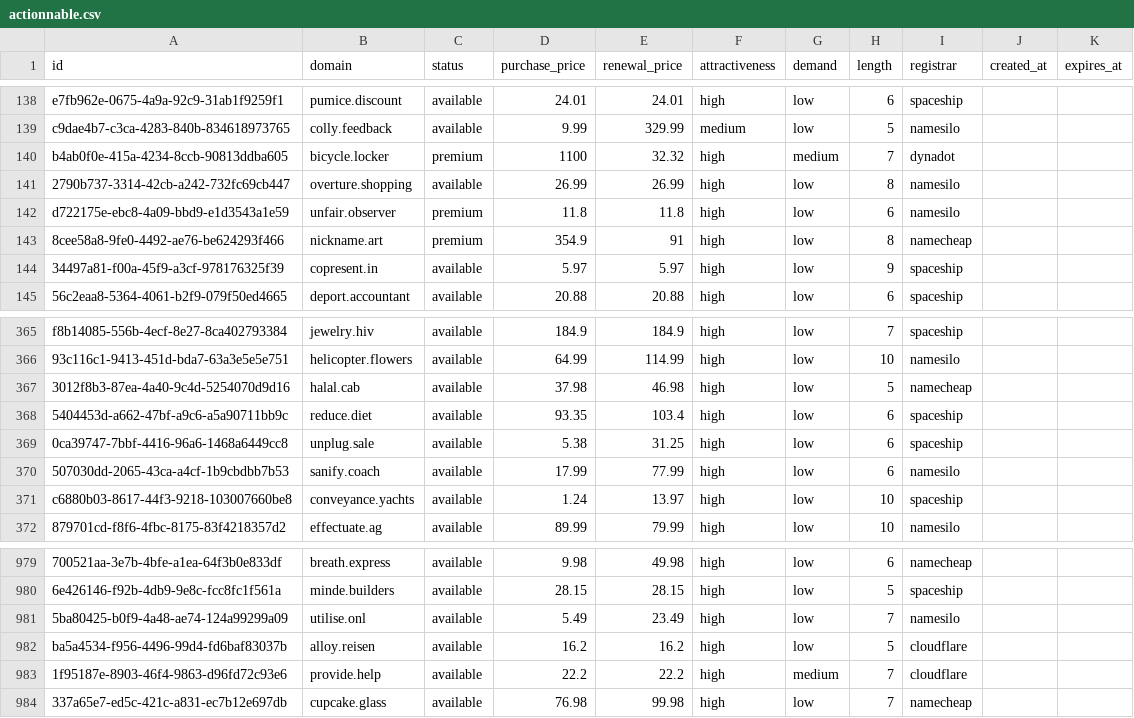
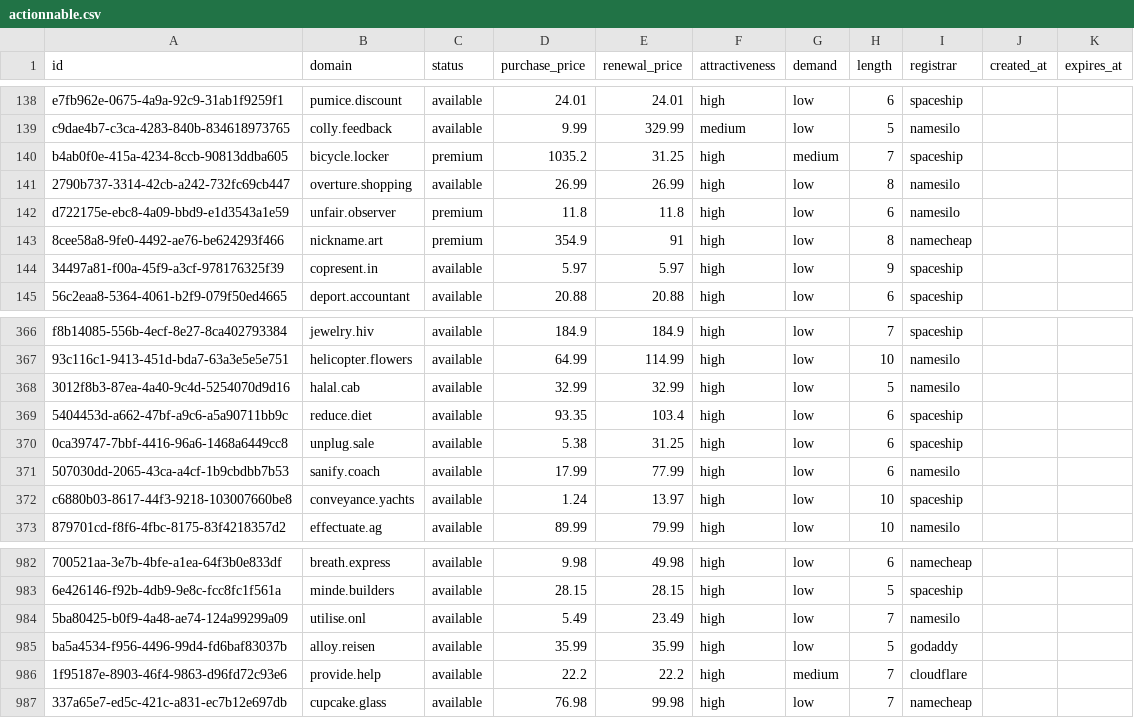
Before and after one commit to UniqueDomains/actionnable-oneword-domains, a CSV file: actionnable.csv, drawn as a sheet; only a part is shown, gaps mark what is left out; addresses are those after the commit; the diff covers the shown part only; the diff names each change by its address in the sheet, - before the commit and + after, or states it on an @@ line.

```diff
--- a/actionnable.csv
+++ b/actionnable.csv
-D140 (purchase_price): 1100
+D140 (purchase_price): 1035.2
-E140 (renewal_price): 32.32
+E140 (renewal_price): 31.25
-I140 (registrar): dynadot
+I140 (registrar): spaceship
-D368 (purchase_price): 37.98
+D368 (purchase_price): 32.99
-E368 (renewal_price): 46.98
+E368 (renewal_price): 32.99
-I368 (registrar): namecheap
+I368 (registrar): namesilo
-D985 (purchase_price): 16.2
+D985 (purchase_price): 35.99
-E985 (renewal_price): 16.2
+E985 (renewal_price): 35.99
-I985 (registrar): cloudflare
+I985 (registrar): godaddy
```
Also changed, not shown: 3 added rows, 3 removed rows and 4 edited cells elsewhere in this file, 5 other files.
